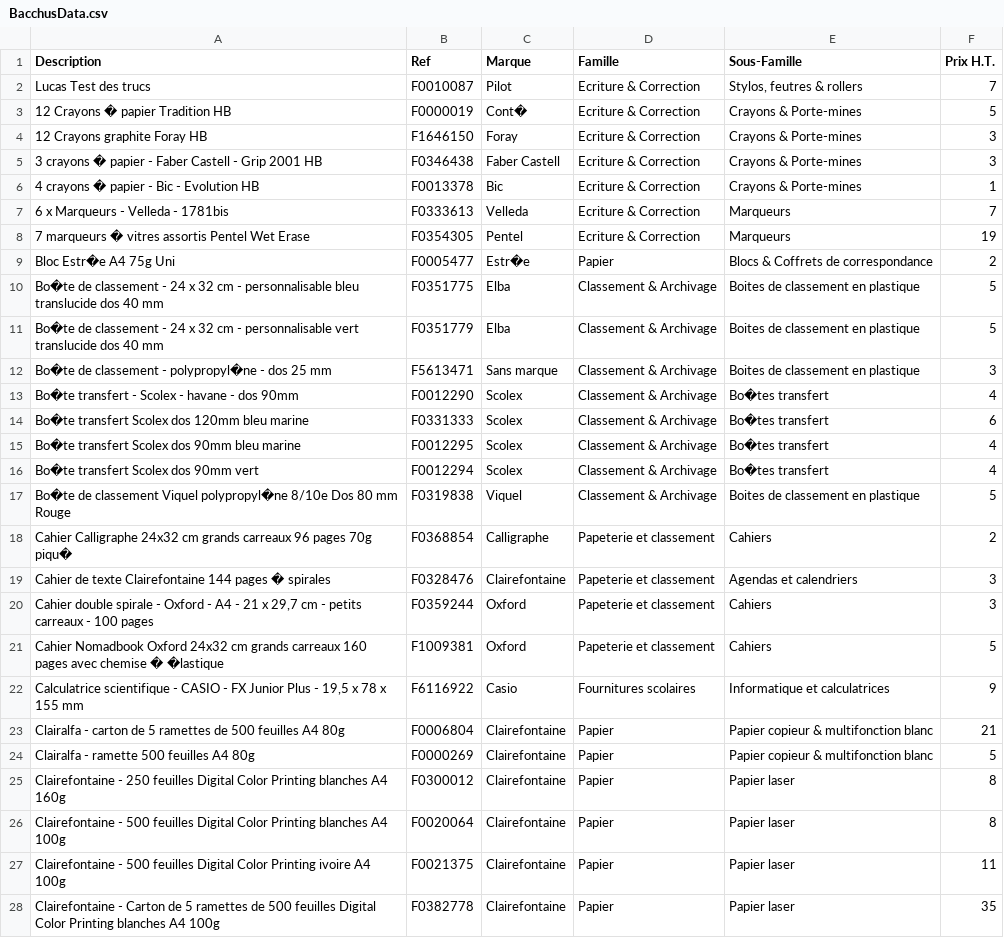
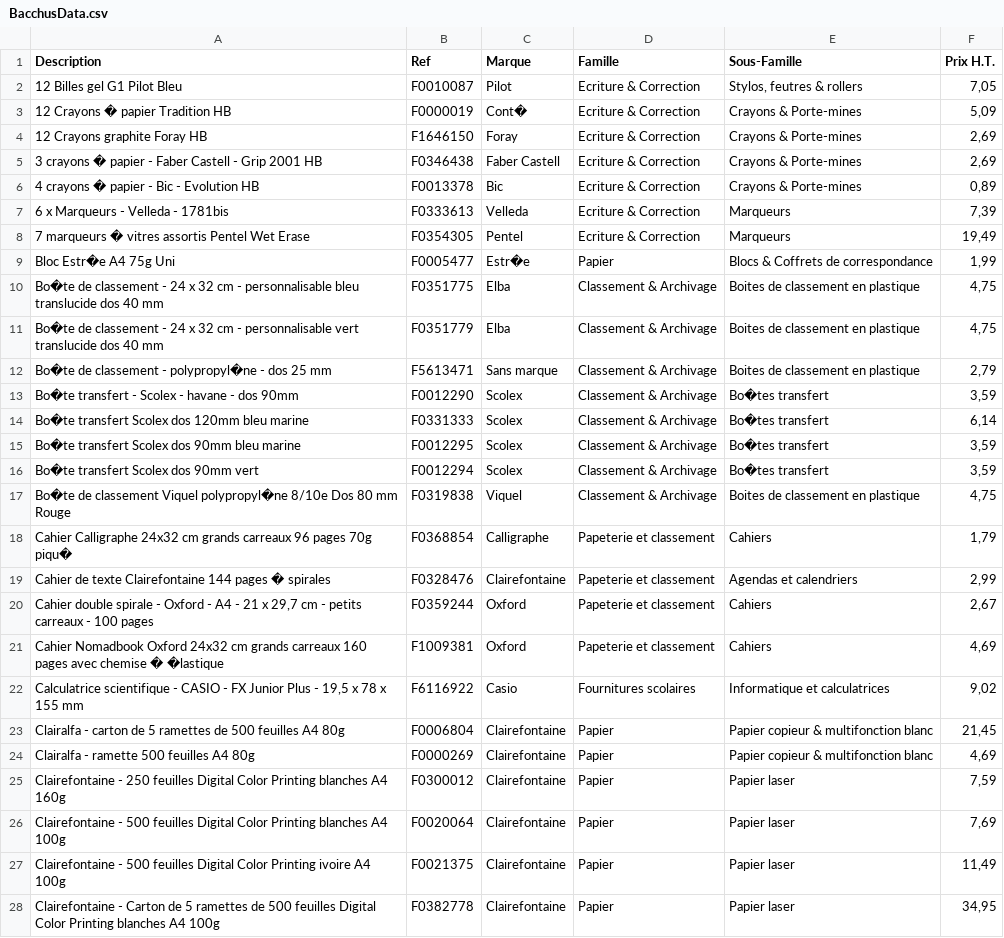
Before and after one commit to LucasDos/Bacchus, a CSV file: data/BacchusData.csv, drawn as a sheet; only a part is shown; the diff covers the shown part only; the diff names each change by its address in the sheet, - before the commit and + after, or states it on an @@ line.

Commit message:
Resolution bug inialise data

```diff
--- a/data/BacchusData.csv
+++ b/data/BacchusData.csv
-A2 (Description): Lucas Test des trucs
+A2 (Description): 12 Billes gel G1 Pilot Bleu
-F2 (Prix H.T.): 7
+F2 (Prix H.T.): 7,05
-F3 (Prix H.T.): 5
+F3 (Prix H.T.): 5,09
-F4:F5 (Prix H.T.): 3
+F4:F5 (Prix H.T.): 2,69
-F6 (Prix H.T.): 1
+F6 (Prix H.T.): 0,89
-F7 (Prix H.T.): 7
+F7 (Prix H.T.): 7,39
-F8 (Prix H.T.): 19
+F8 (Prix H.T.): 19,49
-F9 (Prix H.T.): 2
+F9 (Prix H.T.): 1,99
-F10:F11 (Prix H.T.): 5
+F10:F11 (Prix H.T.): 4,75
-F12 (Prix H.T.): 3
+F12 (Prix H.T.): 2,79
-F13 (Prix H.T.): 4
+F13 (Prix H.T.): 3,59
-F14 (Prix H.T.): 6
+F14 (Prix H.T.): 6,14
-F15:F16 (Prix H.T.): 4
+F15:F16 (Prix H.T.): 3,59
-F17 (Prix H.T.): 5
+F17 (Prix H.T.): 4,75
-F18 (Prix H.T.): 2
+F18 (Prix H.T.): 1,79
-F19 (Prix H.T.): 3
+F19 (Prix H.T.): 2,99
-F20 (Prix H.T.): 3
+F20 (Prix H.T.): 2,67
-F21 (Prix H.T.): 5
+F21 (Prix H.T.): 4,69
-F22 (Prix H.T.): 9
+F22 (Prix H.T.): 9,02
-F23 (Prix H.T.): 21
+F23 (Prix H.T.): 21,45
-F24 (Prix H.T.): 5
+F24 (Prix H.T.): 4,69
-F25 (Prix H.T.): 8
+F25 (Prix H.T.): 7,59
-F26 (Prix H.T.): 8
+F26 (Prix H.T.): 7,69
-F27 (Prix H.T.): 11
+F27 (Prix H.T.): 11,49
-F28 (Prix H.T.): 35
+F28 (Prix H.T.): 34,95
```
Also changed, not shown: 1 added row, 1 removed row and 23 edited cells elsewhere in this file, 4 other files.
